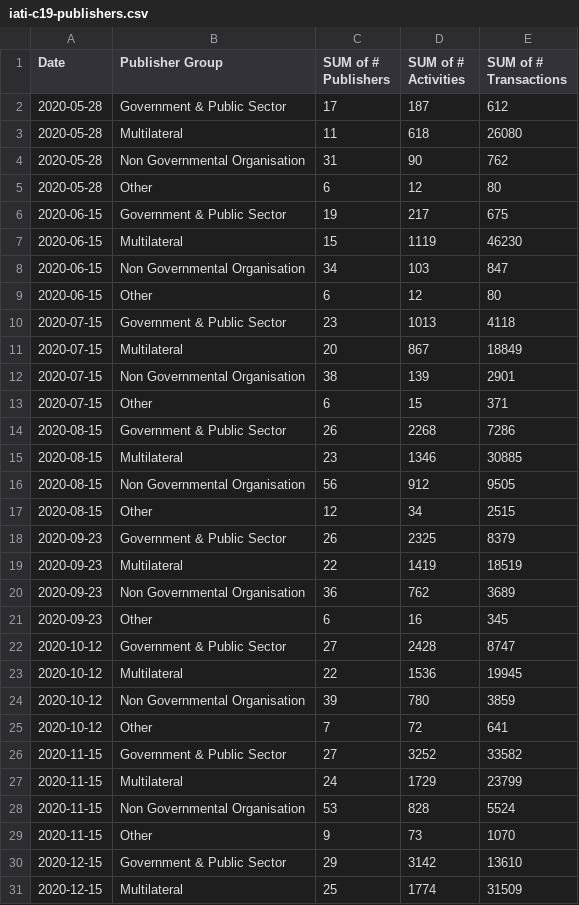
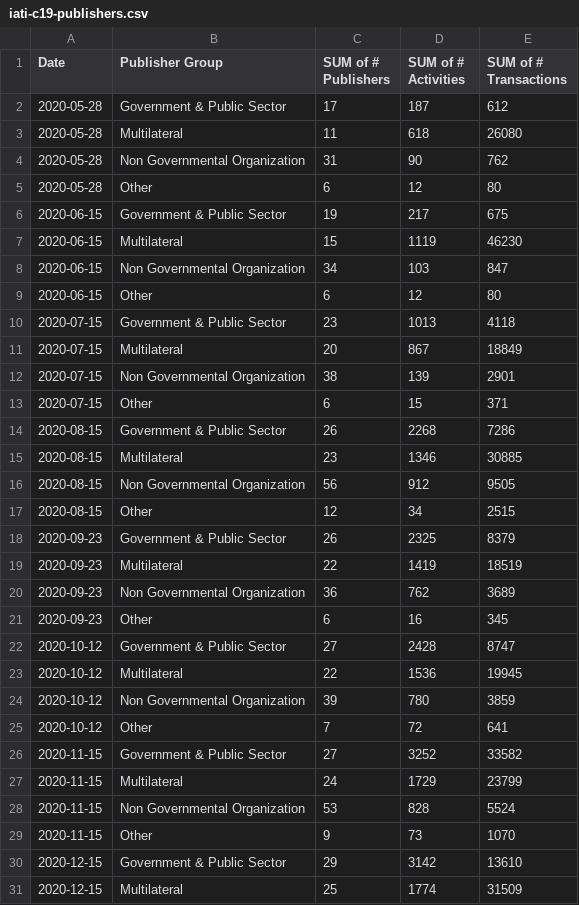
Before and after one commit to OCHA-DAP/viz-iati-c19-datastory, a CSV file: src/data/iati-c19-publishers.csv, drawn as a sheet; only a part is shown; the diff covers the shown part only.

```diff
--- a/src/data/iati-c19-publishers.csv
+++ b/src/data/iati-c19-publishers.csv
@@ -3,3 +3,3 @@ Date,Publisher Group,SUM of # Publishers,SUM of # Activities,SUM of # Transactio
 2020-05-28,Multilateral,11,618,26080
-2020-05-28,Non Governmental Organisation,31,90,762
+2020-05-28,Non Governmental Organization,31,90,762
 2020-05-28,Other,6,12,80
@@ -7,3 +7,3 @@ Date,Publisher Group,SUM of # Publishers,SUM of # Activities,SUM of # Transactio
 2020-06-15,Multilateral,15,1119,46230
-2020-06-15,Non Governmental Organisation,34,103,847
+2020-06-15,Non Governmental Organization,34,103,847
 2020-06-15,Other,6,12,80
@@ -11,3 +11,3 @@ Date,Publisher Group,SUM of # Publishers,SUM of # Activities,SUM of # Transactio
 2020-07-15,Multilateral,20,867,18849
-2020-07-15,Non Governmental Organisation,38,139,2901
+2020-07-15,Non Governmental Organization,38,139,2901
 2020-07-15,Other,6,15,371
@@ -15,3 +15,3 @@ Date,Publisher Group,SUM of # Publishers,SUM of # Activities,SUM of # Transactio
 2020-08-15,Multilateral,23,1346,30885
-2020-08-15,Non Governmental Organisation,56,912,9505
+2020-08-15,Non Governmental Organization,56,912,9505
 2020-08-15,Other,12,34,2515
@@ -19,3 +19,3 @@ Date,Publisher Group,SUM of # Publishers,SUM of # Activities,SUM of # Transactio
 2020-09-23,Multilateral,22,1419,18519
-2020-09-23,Non Governmental Organisation,36,762,3689
+2020-09-23,Non Governmental Organization,36,762,3689
 2020-09-23,Other,6,16,345
@@ -23,3 +23,3 @@ Date,Publisher Group,SUM of # Publishers,SUM of # Activities,SUM of # Transactio
 2020-10-12,Multilateral,22,1536,19945
-2020-10-12,Non Governmental Organisation,39,780,3859
+2020-10-12,Non Governmental Organization,39,780,3859
 2020-10-12,Other,7,72,641
@@ -27,3 +27,3 @@ Date,Publisher Group,SUM of # Publishers,SUM of # Activities,SUM of # Transactio
 2020-11-15,Multilateral,24,1729,23799
-2020-11-15,Non Governmental Organisation,53,828,5524
+2020-11-15,Non Governmental Organization,53,828,5524
 2020-11-15,Other,9,73,1070
```
Also changed, not shown: 10 edited cells elsewhere in this file, src/data/iati-c19-commitment-spending-by-country.csv, src/data/iati-c19-commitments-by-org-type.csv, 6 other files.
